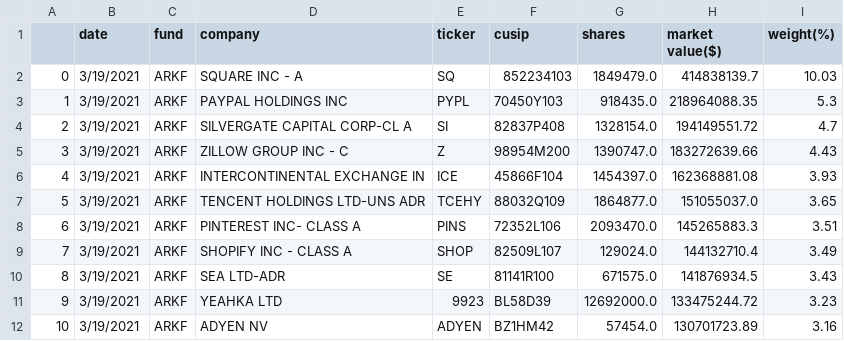
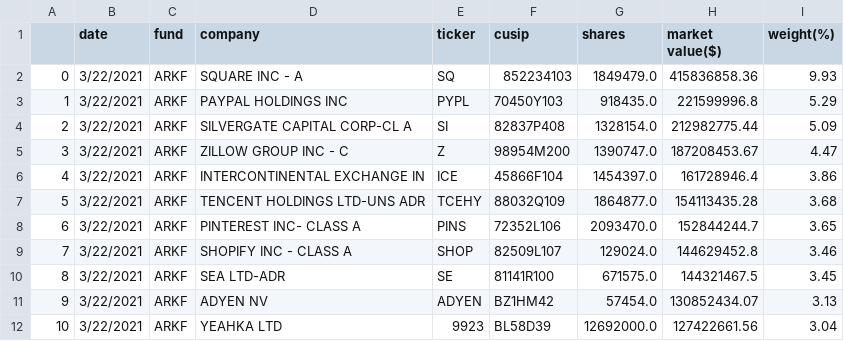
Before and after one commit to import-pandas/ark_invest, a CSV file: data/fintech/temp.csv, drawn as a sheet; only a part is shown; the diff covers the shown part only.

```diff
--- a/data/fintech/temp.csv
+++ b/data/fintech/temp.csv
@@ -1,12 +1,12 @@
 ,date,fund,company,ticker,cusip,shares,market value($),weight(%)
-0,3/19/2021,ARKF,SQUARE INC - A,SQ,852234103,1849479.0,414838139.7,10.03
-1,3/19/2021,ARKF,PAYPAL HOLDINGS INC,PYPL,70450Y103,918435.0,218964088.35,5.3
-2,3/19/2021,ARKF,SILVERGATE CAPITAL CORP-CL A,SI,82837P408,1328154.0,194149551.72,4.7
-3,3/19/2021,ARKF,ZILLOW GROUP INC - C,Z,98954M200,1390747.0,183272639.66,4.43
-4,3/19/2021,ARKF,INTERCONTINENTAL EXCHANGE IN,ICE,45866F104,1454397.0,162368881.08,3.93
-5,3/19/2021,ARKF,TENCENT HOLDINGS LTD-UNS ADR,TCEHY,88032Q109,1864877.0,151055037.0,3.65
-6,3/19/2021,ARKF,PINTEREST INC- CLASS A,PINS,72352L106,2093470.0,145265883.3,3.51
-7,3/19/2021,ARKF,SHOPIFY INC - CLASS A,SHOP,82509L107,129024.0,144132710.4,3.49
-8,3/19/2021,ARKF,SEA LTD-ADR,SE,81141R100,671575.0,141876934.5,3.43
-9,3/19/2021,ARKF,YEAHKA LTD,9923,BL58D39,12692000.0,133475244.72,3.23
-10,3/19/2021,ARKF,ADYEN NV,ADYEN,BZ1HM42,57454.0,130701723.89,3.16
+0,3/22/2021,ARKF,SQUARE INC - A,SQ,852234103,1849479.0,415836858.36,9.93
+1,3/22/2021,ARKF,PAYPAL HOLDINGS INC,PYPL,70450Y103,918435.0,221599996.8,5.29
+2,3/22/2021,ARKF,SILVERGATE CAPITAL CORP-CL A,SI,82837P408,1328154.0,212982775.44,5.09
+3,3/22/2021,ARKF,ZILLOW GROUP INC - C,Z,98954M200,1390747.0,187208453.67,4.47
+4,3/22/2021,ARKF,INTERCONTINENTAL EXCHANGE IN,ICE,45866F104,1454397.0,161728946.4,3.86
+5,3/22/2021,ARKF,TENCENT HOLDINGS LTD-UNS ADR,TCEHY,88032Q109,1864877.0,154113435.28,3.68
+6,3/22/2021,ARKF,PINTEREST INC- CLASS A,PINS,72352L106,2093470.0,152844244.7,3.65
+7,3/22/2021,ARKF,SHOPIFY INC - CLASS A,SHOP,82509L107,129024.0,144629452.8,3.46
+8,3/22/2021,ARKF,SEA LTD-ADR,SE,81141R100,671575.0,144321467.5,3.45
+9,3/22/2021,ARKF,ADYEN NV,ADYEN,BZ1HM42,57454.0,130852434.07,3.13
+10,3/22/2021,ARKF,YEAHKA LTD,9923,BL58D39,12692000.0,127422661.56,3.04
```
Also changed, not shown: 126 edited cells elsewhere in this file, data/3d/temp.csv, data/autonomous/temp.csv, 9 other files.
